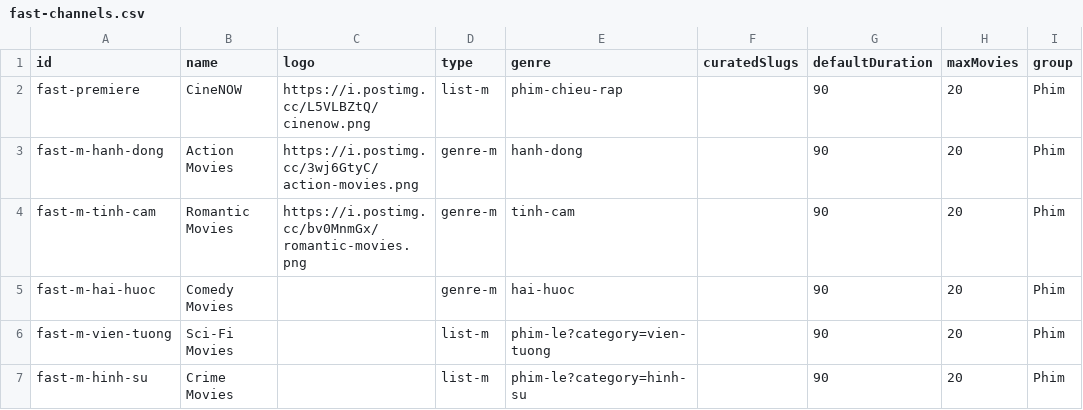
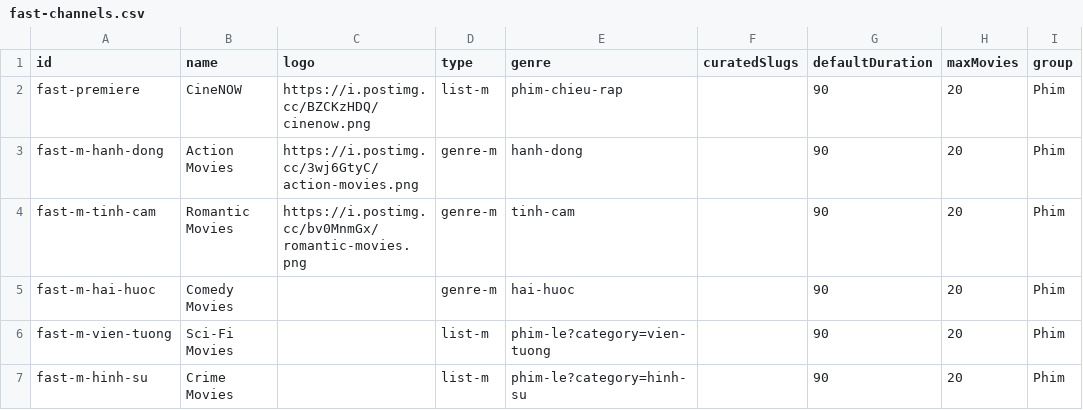
Before and after one commit to ducnt123/tvtools, a CSV file: fast-channels.csv, drawn as a sheet; only a part is shown; the diff names each change by its address in the sheet, - before the commit and + after, or states it on an @@ line.

Commit message:
Update fast-channels.csv

```diff
--- a/fast-channels.csv
+++ b/fast-channels.csv
-C2 (logo): https://i.postimg.cc/L5VLBZtQ/cinenow.png
+C2 (logo): https://i.postimg.cc/BZCKzHDQ/cinenow.png
```
